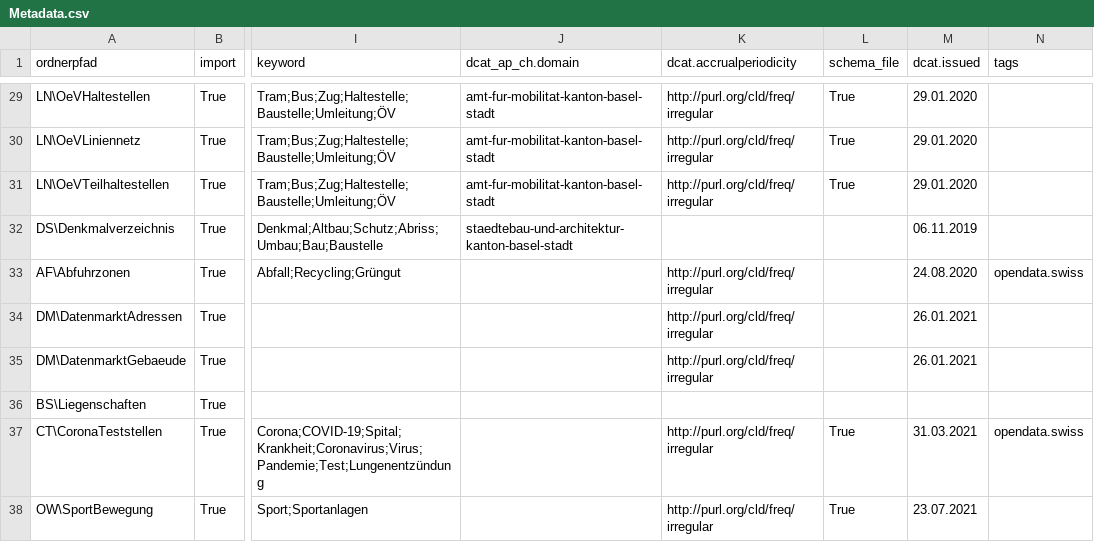
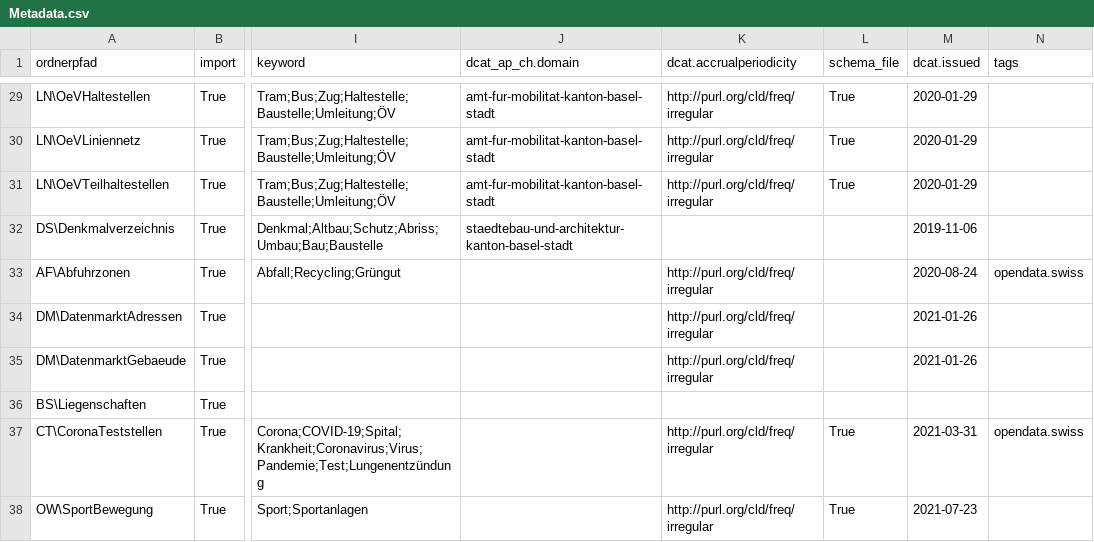
Before and after one commit to opendatabs/data-processing, a CSV file: gva_geodatenshop/Metadata.csv, drawn as a sheet; only a part is shown, gaps mark what is left out; the diff covers the shown part only; the diff names each change by its address in the sheet, - before the commit and + after, or states it on an @@ line.

```diff
--- a/gva_geodatenshop/Metadata.csv
+++ b/gva_geodatenshop/Metadata.csv
-M29:M31 (dcat.issued): 29.01.2020
+M29:M31 (dcat.issued): 2020-01-29
-M32 (dcat.issued): 06.11.2019
+M32 (dcat.issued): 2019-11-06
-M33 (dcat.issued): 24.08.2020
+M33 (dcat.issued): 2020-08-24
-M34:M35 (dcat.issued): 26.01.2021
+M34:M35 (dcat.issued): 2021-01-26
-M37 (dcat.issued): 31.03.2021
+M37 (dcat.issued): 2021-03-31
-M38 (dcat.issued): 23.07.2021
+M38 (dcat.issued): 2021-07-23
```
Also changed, not shown: 27 edited cells elsewhere in this file.
